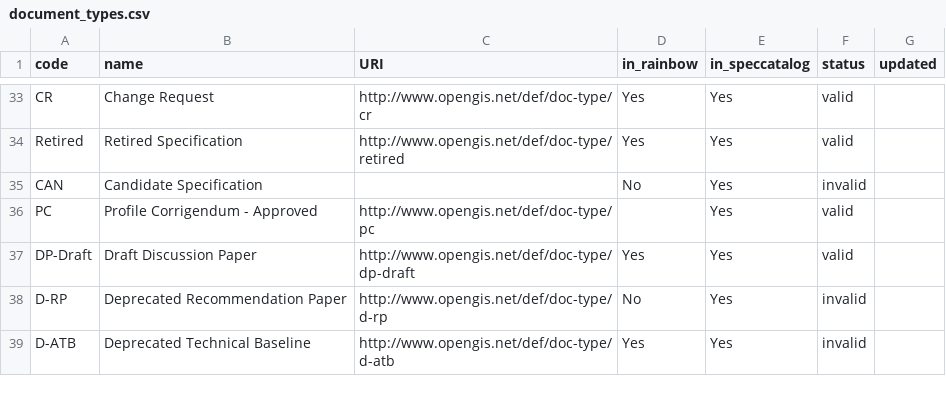
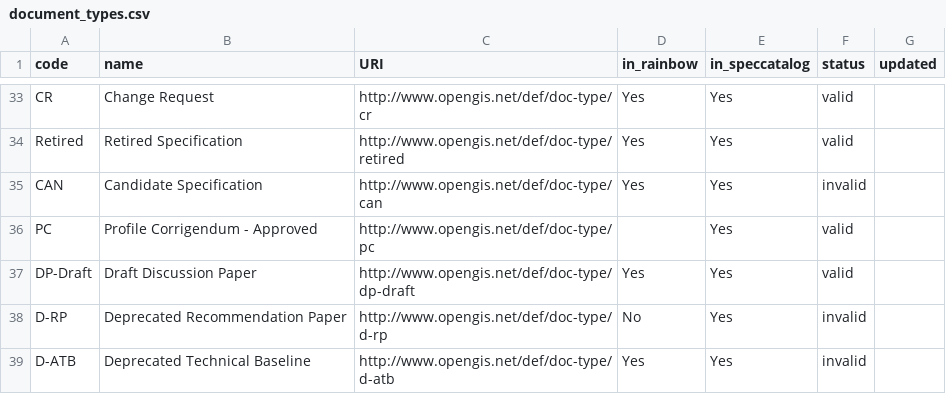
Before and after one commit to opengeospatial/NamingAuthority, a CSV file: incubation/document-types/document_types.csv, drawn as a sheet; only a part is shown, gaps mark what is left out.

Commit message:
Update document_types.csv

```diff
--- a/incubation/document-types/document_types.csv
+++ b/incubation/document-types/document_types.csv
@@ -34,3 +34,3 @@ CR,Change Request,http://www.opengis.net/def/doc-type/cr,Yes,Yes,valid,
 Retired,Retired Specification,http://www.opengis.net/def/doc-type/retired,Yes,Yes,valid,
-CAN,Candidate Specification,,No,Yes,invalid,
+CAN,Candidate Specification,http://www.opengis.net/def/doc-type/can,Yes,Yes,invalid,
 PC,Profile Corrigendum - Approved,http://www.opengis.net/def/doc-type/pc,,Yes,valid,
```
